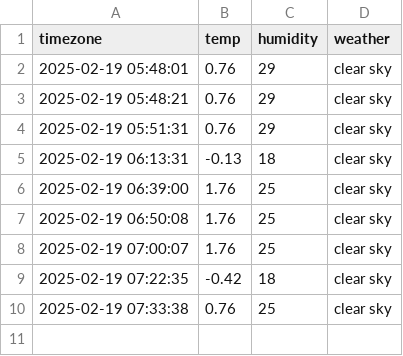
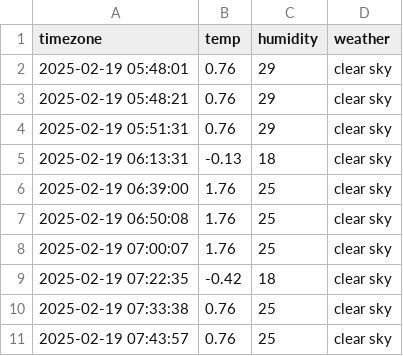
Before and after one commit to goeun-oh/seoul_weather, a CSV file: seoul_weather.csv, drawn as a sheet; the diff names each change by its address in the sheet, - before the commit and + after, or states it on an @@ line.

```diff
--- a/seoul_weather.csv
+++ b/seoul_weather.csv
+row 11: 2025-02-19 07:43:57 | 0.76 | 25 | clear sky
```
